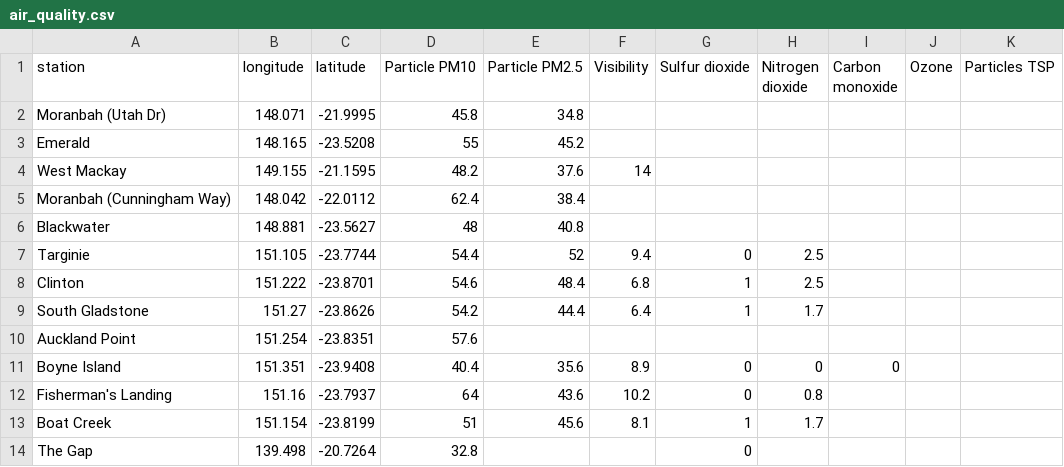
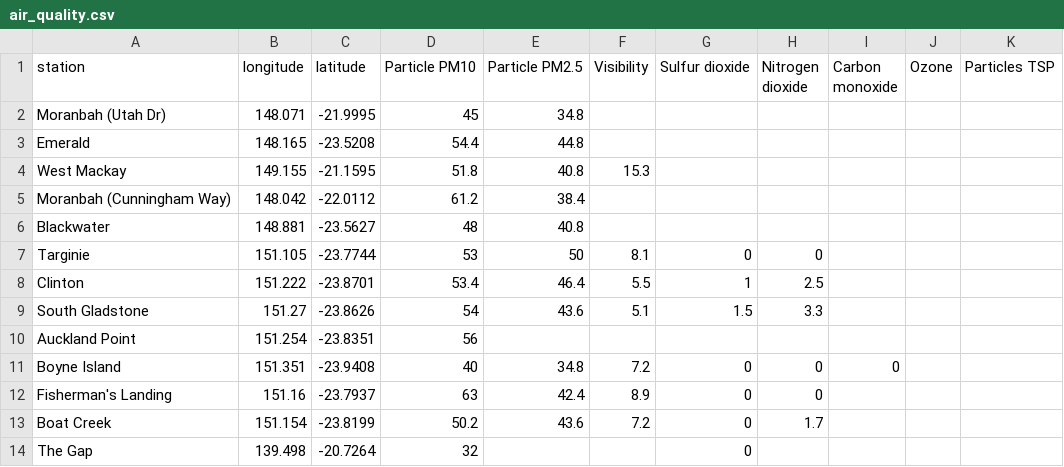
Before and after one commit to joshnicholas/qld_air, a CSV file: air_quality.csv, drawn as a sheet; only a part is shown; the diff covers the shown part only.

Commit message:
Latest data: Sun Nov  8 01:18:22 UTC 2020

```diff
--- a/air_quality.csv
+++ b/air_quality.csv
@@ -1,14 +1,14 @@
 station,longitude,latitude,Particle PM10,Particle PM2.5,Visibility,Sulfur dioxide,Nitrogen dioxide,Carbon monoxide,Ozone,Particles TSP
-Moranbah (Utah Dr),148.071,-21.9995,45.8,34.8,,,,,,
-Emerald,148.165,-23.5208,55,45.2,,,,,,
-West Mackay,149.155,-21.1595,48.2,37.6,14,,,,,
-Moranbah (Cunningham Way),148.042,-22.0112,62.4,38.4,,,,,,
+Moranbah (Utah Dr),148.071,-21.9995,45,34.8,,,,,,
+Emerald,148.165,-23.5208,54.4,44.8,,,,,,
+West Mackay,149.155,-21.1595,51.8,40.8,15.3,,,,,
+Moranbah (Cunningham Way),148.042,-22.0112,61.2,38.4,,,,,,
 Blackwater,148.881,-23.5627,48,40.8,,,,,,
-Targinie,151.105,-23.7744,54.4,52,9.4,0,2.5,,,
-Clinton,151.222,-23.8701,54.6,48.4,6.8,1,2.5,,,
-South Gladstone,151.27,-23.8626,54.2,44.4,6.4,1,1.7,,,
-Auckland Point,151.254,-23.8351,57.6,,,,,,,
-Boyne Island,151.351,-23.9408,40.4,35.6,8.9,0,0,0,,
-Fisherman's Landing,151.16,-23.7937,64,43.6,10.2,0,0.8,,,
-Boat Creek,151.154,-23.8199,51,45.6,8.1,1,1.7,,,
-The Gap,139.498,-20.7264,32.8,,,0,,,,
+Targinie,151.105,-23.7744,53,50,8.1,0,0,,,
+Clinton,151.222,-23.8701,53.4,46.4,5.5,1,2.5,,,
+South Gladstone,151.27,-23.8626,54,43.6,5.1,1.5,3.3,,,
+Auckland Point,151.254,-23.8351,56,,,,,,,
+Boyne Island,151.351,-23.9408,40,34.8,7.2,0,0,0,,
+Fisherman's Landing,151.16,-23.7937,63,42.4,8.9,0,0,,,
+Boat Creek,151.154,-23.8199,50.2,43.6,7.2,0,1.7,,,
+The Gap,139.498,-20.7264,32,,,0,,,,
```
Also changed, not shown: 46 edited cells elsewhere in this file.
